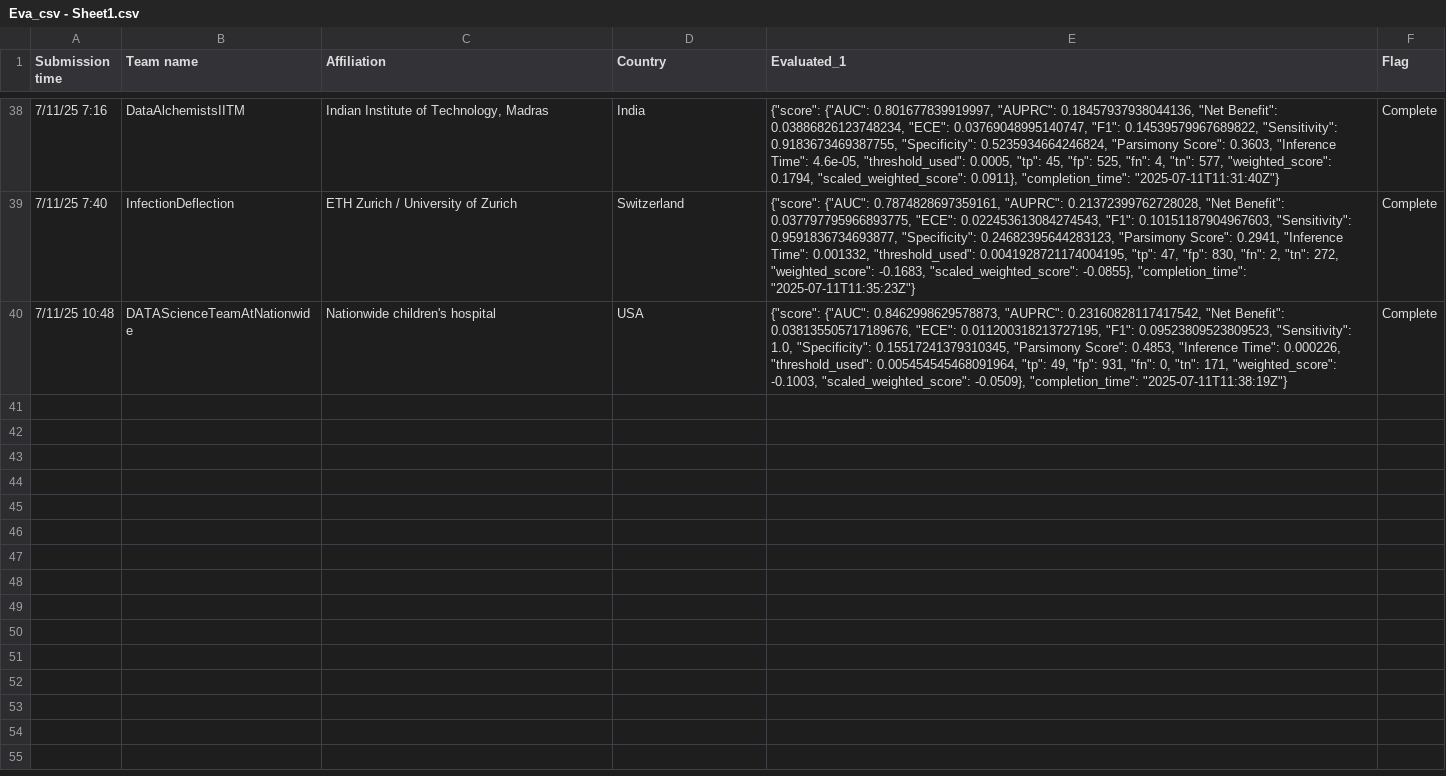
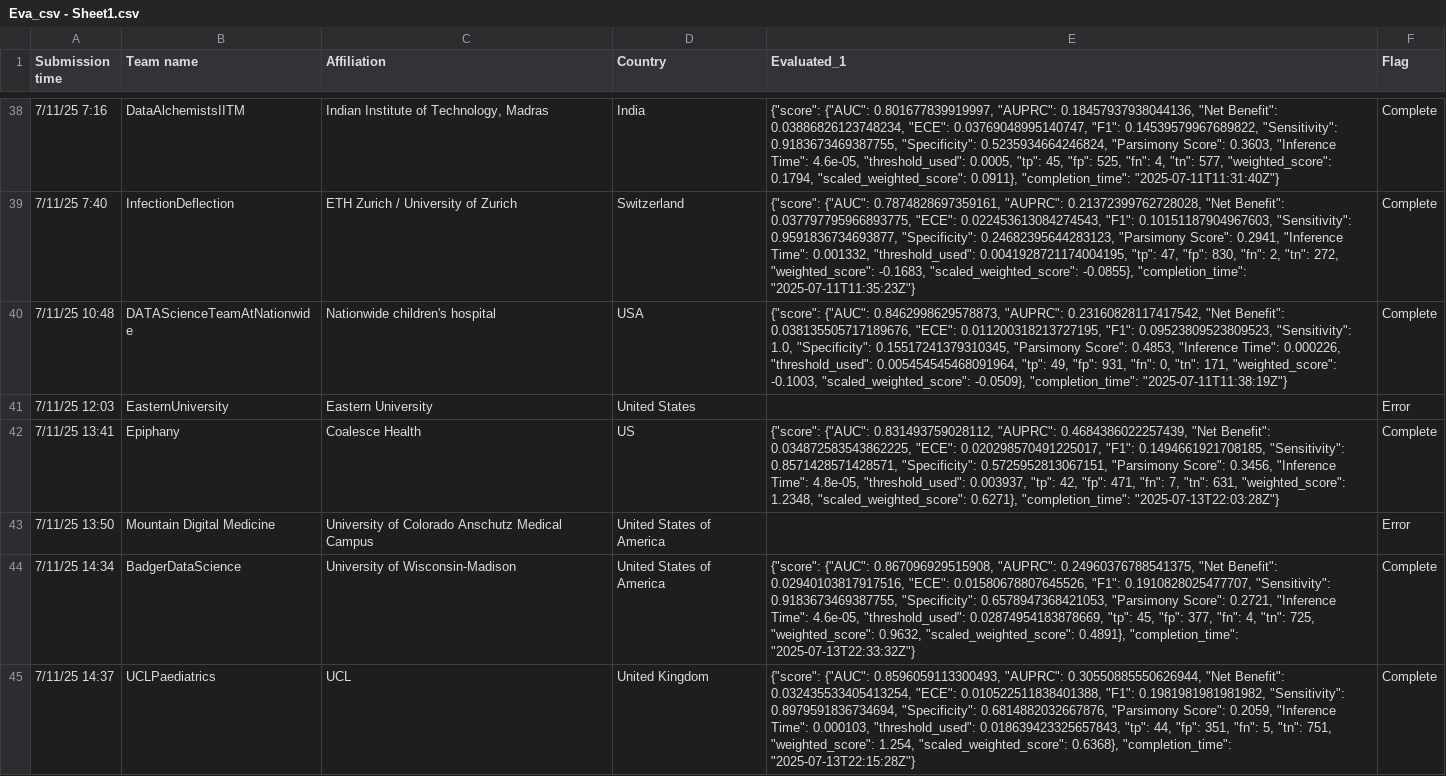
Before and after one commit to aditya1000/Leaderboard-Scoring-Simulation, a CSV file: Eva_csv - Sheet1.csv, drawn as a sheet; only a part is shown, gaps mark what is left out; the diff covers the shown part only; the diff names each change by its address in the sheet, - before the commit and + after, or states it on an @@ line.

Commit message:
Update Eva_csv - Sheet1.csv

```diff
--- a/Eva_csv - Sheet1.csv
+++ b/Eva_csv - Sheet1.csv
+row 41: 7/11/25 12:03 | EasternUniversity | Eastern University | United States |  | Error
+row 42: 7/11/25 13:41 | Epiphany | Coalesce Health | US | {"score": {"AUC": 0.831493759028112, "AUPRC": 0.4684386022257439, "Net Benefit": 0.034872583543862225, "ECE": 0.020298570491225017, "F1": 0.1494661921708185, "Sensitivity": 0.8571428571428571, "Specificity": 0.5725952813067151, "Parsimony Score": 0.3456, "Inference Time": 4.8e-05, "threshold_used": 0.003937, "tp": 42, "fp": 471, "fn": 7, "tn": 631, "weighted_score": 1.2348, "scaled_weighted_score": 0.6271}, "completion_time": "2025-07-13T22:03:28Z"} | Complete
+row 43: 7/11/25 13:50 | Mountain Digital Medicine | University of Colorado Anschutz Medical Campus | United States of America |  | Error
+row 44: 7/11/25 14:34 | BadgerDataScience | University of Wisconsin-Madison | United States of America | {"score": {"AUC": 0.867096929515908, "AUPRC": 0.24960376788541375, "Net Benefit": 0.02940103817917516, "ECE": 0.01580678807645526, "F1": 0.1910828025477707, "Sensitivity": 0.9183673469387755, "Specificity": 0.6578947368421053, "Parsimony Score": 0.2721, "Inference Time": 4.6e-05, "threshold_used": 0.02874954183878669, "tp": 45, "fp": 377, "fn": 4, "tn": 725, "weighted_score": 0.9632, "scaled_weighted_score": 0.4891}, "completion_time": "2025-07-13T22:33:32Z"} | Complete
+row 45: 7/11/25 14:37 | UCLPaediatrics | UCL | United Kingdom | {"score": {"AUC": 0.8596059113300493, "AUPRC": 0.30550885550626944, "Net Benefit": 0.032435533405413254, "ECE": 0.010522511838401388, "F1": 0.1981981981981982, "Sensitivity": 0.8979591836734694, "Specificity": 0.6814882032667876, "Parsimony Score": 0.2059, "Inference Time": 0.000103, "threshold_used": 0.018639423325657843, "tp": 44, "fp": 351, "fn": 5, "tn": 751, "weighted_score": 1.254, "scaled_weighted_score": 0.6368}, "completion_time": "2025-07-13T22:15:28Z"} | Complete
```
Also changed, not shown: 5 added rows elsewhere in this file.
